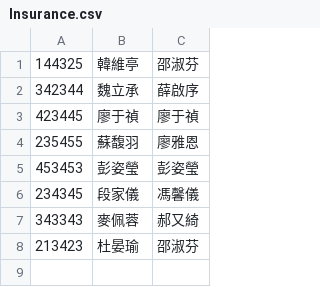
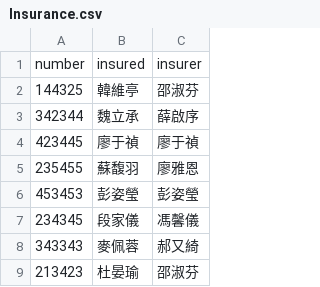
Before and after one commit to kuochunchang/neo4j_exercise, a CSV file: Insurance.csv, drawn as a sheet.

```diff
--- a/Insurance.csv
+++ b/Insurance.csv
@@ -1 +1,2 @@
+number,insured,insurer
 144325,韓維亭,邵淑芬
```
Also changed, not shown: 1 other file.
